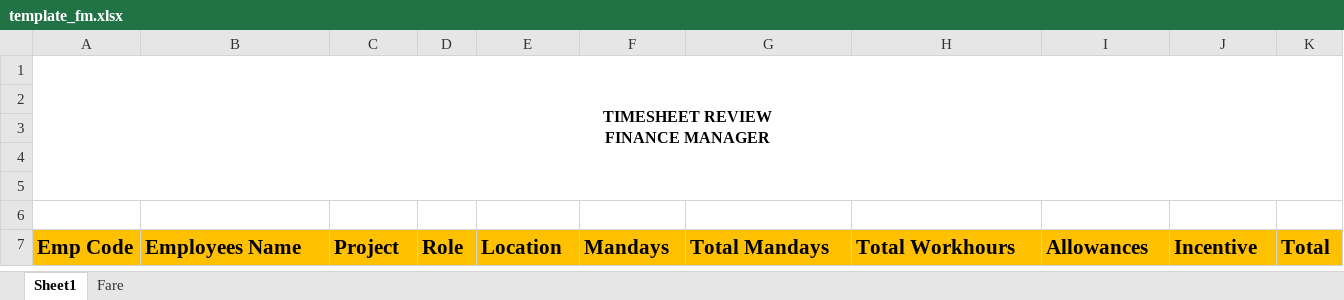
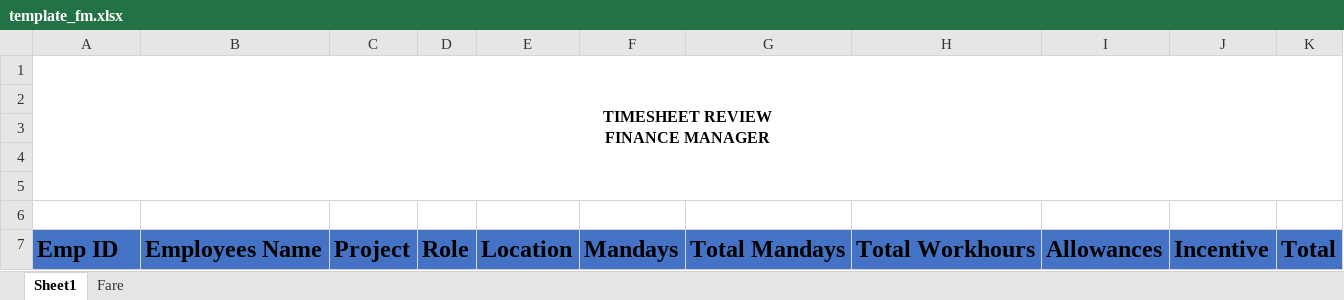
Before and after one commit to haekalfs/ess-dev, an Excel workbook: public/template_fm.xlsx, sheet Sheet1, drawn as a sheet; values as stored, in another font and other column widths than the file's, no borders; charts and pictures and table styles not drawn; the diff names each change by its address in the sheet, - before the commit and + after, or states it on an @@ line.

```diff
--- a/public/template_fm.xlsx (sheet Sheet1)
+++ b/public/template_fm.xlsx (sheet Sheet1)
-A7: Emp Code
+A7: Emp ID
-A7:K7 fill: #FFC000
+A7:K7 fill: #4472C4, text size: larger
```
Also changed, not shown: 4 other files.
